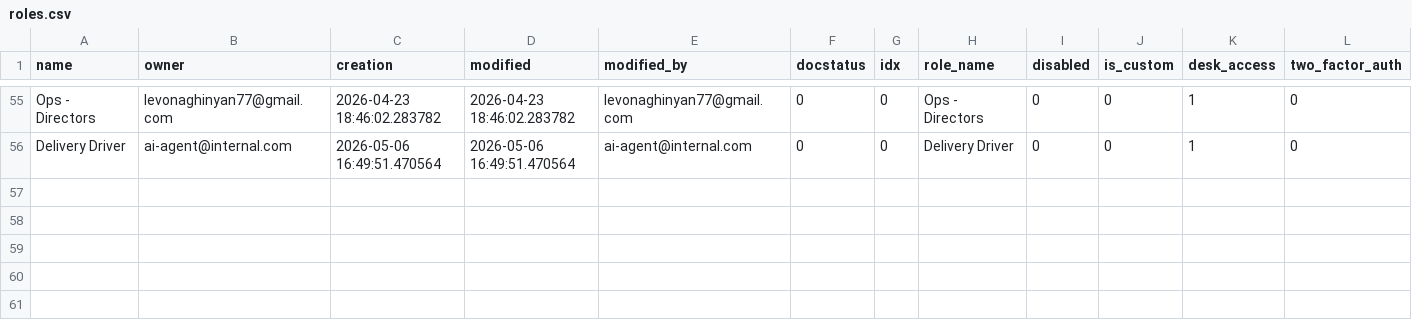
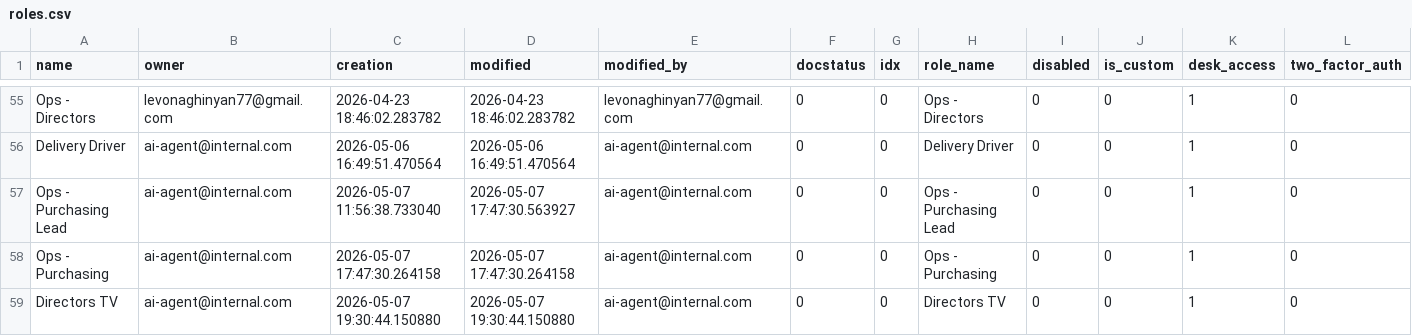
Before and after one commit to Muselimyan/erpnext, a CSV file: deploy/data/roles.csv, drawn as a sheet; only a part is shown, gaps mark what is left out; rows hold the shown columns only; the diff names each change by its address in the sheet, - before the commit and + after, or states it on an @@ line.

```diff
--- a/deploy/data/roles.csv
+++ b/deploy/data/roles.csv
+row 57: Ops - Purchasing Lead | ai-agent@internal.com | 2026-05-07 11:56:38.733040 | 2026-05-07 17:47:30.563927 | ai-agent@internal.com | 0 | 0 | Ops - Purchasing Lead | 0 | 0 | 1 | 0
+row 58: Ops - Purchasing | ai-agent@internal.com | 2026-05-07 17:47:30.264158 | 2026-05-07 17:47:30.264158 | ai-agent@internal.com | 0 | 0 | Ops - Purchasing | 0 | 0 | 1 | 0
+row 59: Directors TV | ai-agent@internal.com | 2026-05-07 19:30:44.150880 | 2026-05-07 19:30:44.150880 | ai-agent@internal.com | 0 | 0 | Directors TV | 0 | 0 | 1 | 0
```
Also changed, not shown: deploy/data/company.csv, 16 other files.
